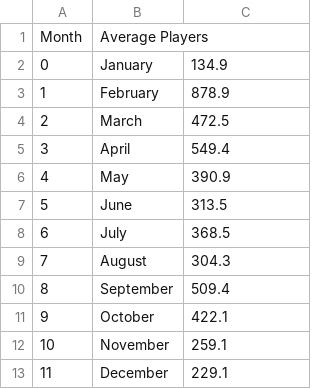
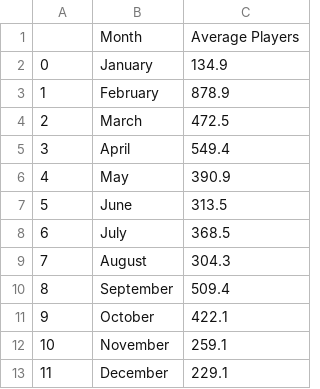
Before and after one commit to CC-EconData/CC-EconData.github.io, a CSV file: projectdata/turmoildata4.csv (was projectdata/turmoildata3.csv), drawn as a sheet.

Commit message:
Update and rename turmoildata3.csv to turmoildata4.csv

```diff
--- a/projectdata/turmoildata3.csv
+++ b/projectdata/turmoildata4.csv
@@ -1,2 +1,2 @@
-Month,Average Players
+,Month,Average Players
 0,January,134.9
```
